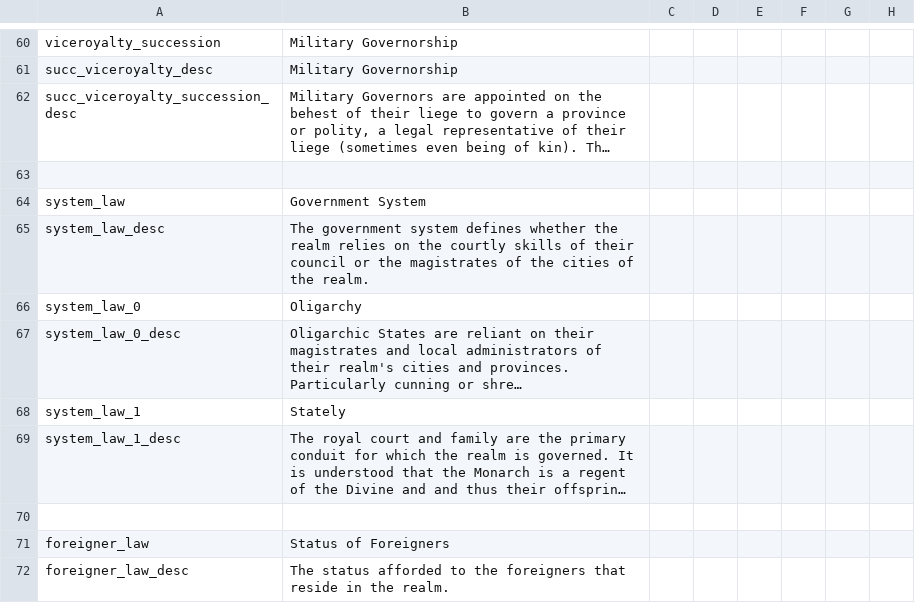
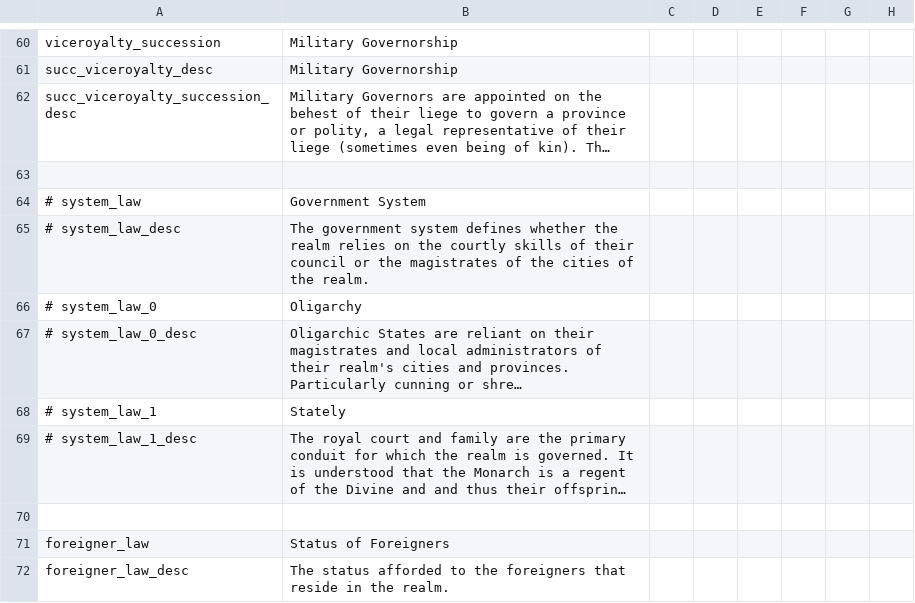
Before and after one commit to Conramagne/Bronze-Age-Mod, a CSV file: Fluvial Kings/localisation/00_fluvial_kings.csv, drawn as a sheet; only a part is shown, gaps mark what is left out; long unchanged cells end in …; the diff covers the shown part only; the diff names each change by its address in the sheet, - before the commit and + after, or states it on an @@ line.

```diff
--- a/Fluvial Kings/localisation/00_fluvial_kings.csv
+++ b/Fluvial Kings/localisation/00_fluvial_kings.csv
-A64: system_law
+A64: # system_law
-A65: system_law_desc
+A65: # system_law_desc
-A66: system_law_0
+A66: # system_law_0
-A67: system_law_0_desc
+A67: # system_law_0_desc
-A68: system_law_1
+A68: # system_law_1
-A69: system_law_1_desc
+A69: # system_law_1_desc
```
Also changed, not shown: 11 added rows and 8 edited cells elsewhere in this file, Fluvial Kings/localisation/00_fk_events.csv, 21 other files.
